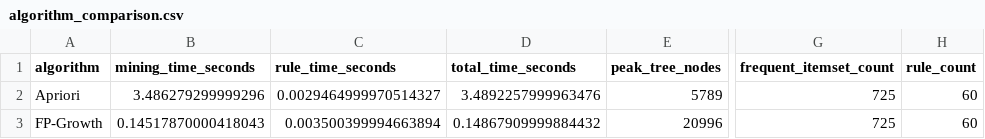
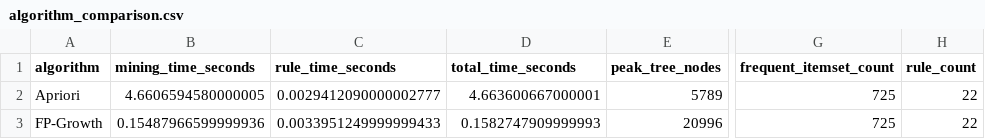
Before and after one commit to duynguyencao/Apriori, a CSV file: outputs/comparison/algorithm_comparison.csv, drawn as a sheet; only a part is shown, gaps mark what is left out; the diff names each change by its address in the sheet, - before the commit and + after, or states it on an @@ line.

Commit message:
fix output

```diff
--- a/outputs/comparison/algorithm_comparison.csv
+++ b/outputs/comparison/algorithm_comparison.csv
-B2 (mining_time_seconds): 3.486279299999296
+B2 (mining_time_seconds): 4.6606594580000005
-C2 (rule_time_seconds): 0.0029464999970514327
+C2 (rule_time_seconds): 0.0029412090000002777
-D2 (total_time_seconds): 3.4892257999963476
+D2 (total_time_seconds): 4.663600667000001
-H2:H3 (rule_count): 60
+H2:H3 (rule_count): 22
-B3 (mining_time_seconds): 0.14517870000418043
+B3 (mining_time_seconds): 0.15487966599999936
-C3 (rule_time_seconds): 0.003500399994663894
+C3 (rule_time_seconds): 0.0033951249999999433
-D3 (total_time_seconds): 0.14867909999884432
+D3 (total_time_seconds): 0.1582747909999993
```
Also changed, not shown: 37 other files.
